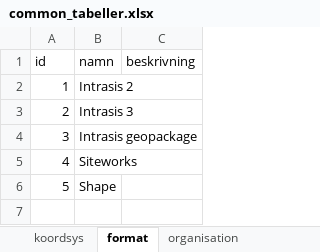
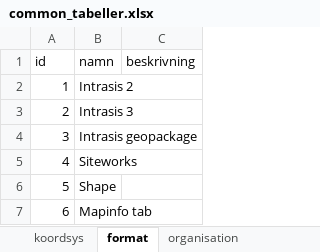
Before and after one commit to kicki58/kix_working_dir, an Excel workbook: divFME/ages/nya_ages/common_tabeller.xlsx, sheet format, drawn as a sheet; values as stored, in another font and other column widths than the file's, no borders; the diff names each change by its address in the sheet, - before the commit and + after, or states it on an @@ line.

```diff
--- a/divFME/ages/nya_ages/common_tabeller.xlsx (sheet format)
+++ b/divFME/ages/nya_ages/common_tabeller.xlsx (sheet format)
+row 7: 6 | Mapinfo tab
```
Also changed, not shown: sheet organisation, 22 other files.
